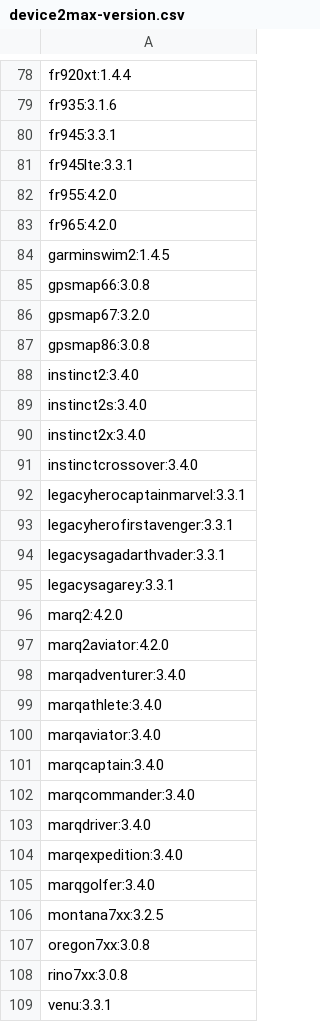
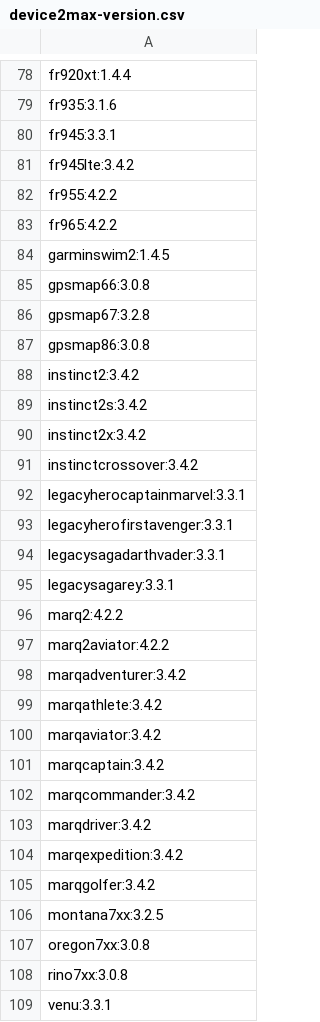
Before and after one commit to flocsy/garmin-dev-tools, a CSV file: csv/device2max-version.csv, drawn as a sheet; only a part is shown, gaps mark what is left out; the diff covers the shown part only.

```diff
--- a/csv/device2max-version.csv
+++ b/csv/device2max-version.csv
@@ -80,13 +80,13 @@ fr935:3.1.6
 fr945:3.3.1
-fr945lte:3.3.1
-fr955:4.2.0
-fr965:4.2.0
+fr945lte:3.4.2
+fr955:4.2.2
+fr965:4.2.2
 garminswim2:1.4.5
 gpsmap66:3.0.8
-gpsmap67:3.2.0
+gpsmap67:3.2.8
 gpsmap86:3.0.8
-instinct2:3.4.0
-instinct2s:3.4.0
-instinct2x:3.4.0
-instinctcrossover:3.4.0
+instinct2:3.4.2
+instinct2s:3.4.2
+instinct2x:3.4.2
+instinctcrossover:3.4.2
 legacyherocaptainmarvel:3.3.1
@@ -95,12 +95,12 @@ legacysagadarthvader:3.3.1
 legacysagarey:3.3.1
-marq2:4.2.0
-marq2aviator:4.2.0
-marqadventurer:3.4.0
-marqathlete:3.4.0
-marqaviator:3.4.0
-marqcaptain:3.4.0
-marqcommander:3.4.0
-marqdriver:3.4.0
-marqexpedition:3.4.0
-marqgolfer:3.4.0
+marq2:4.2.2
+marq2aviator:4.2.2
+marqadventurer:3.4.2
+marqathlete:3.4.2
+marqaviator:3.4.2
+marqcaptain:3.4.2
+marqcommander:3.4.2
+marqdriver:3.4.2
+marqexpedition:3.4.2
+marqgolfer:3.4.2
 montana7xx:3.2.5
```
Also changed, not shown: 25 edited cells elsewhere in this file, csv/device2all-versions.csv, csv/max-version2devices.csv, 1 other file.
